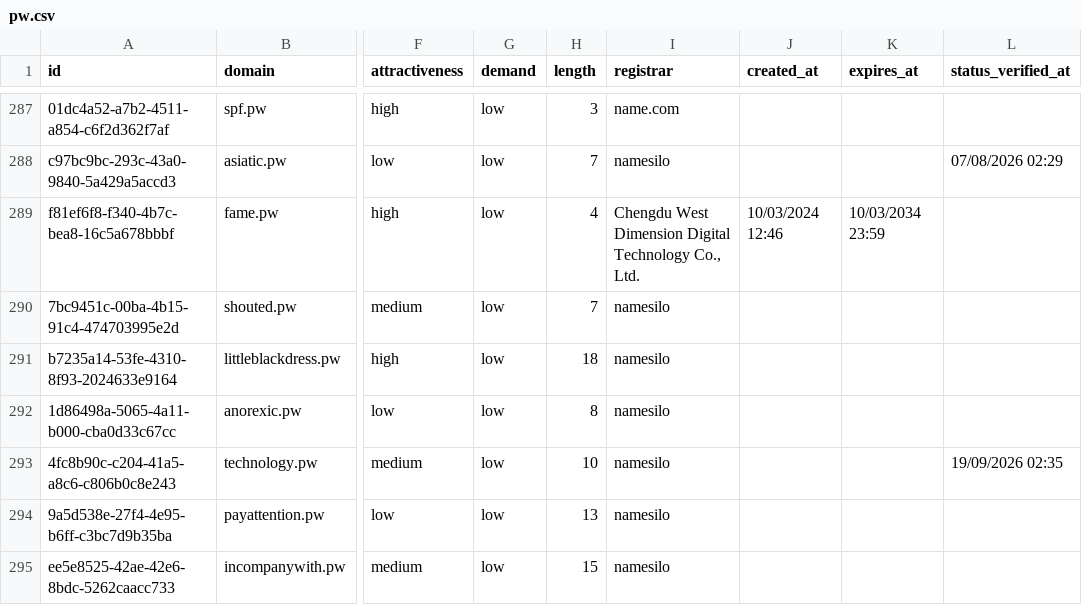
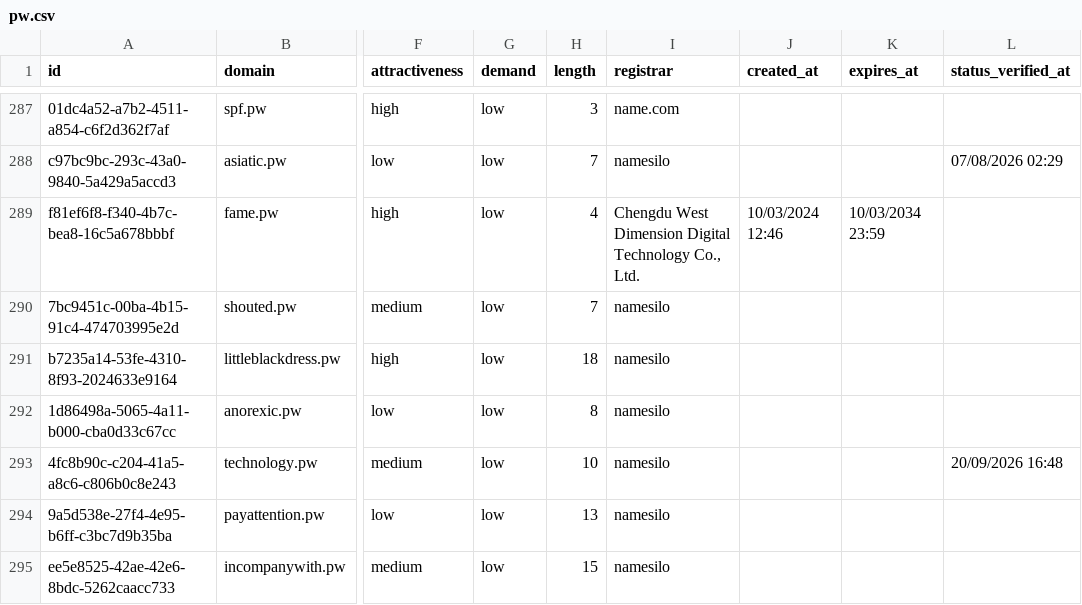
Before and after one commit to UniqueDomains/pw-oneword-domains, a CSV file: pw.csv, drawn as a sheet; only a part is shown, gaps mark what is left out; the diff names each change by its address in the sheet, - before the commit and + after, or states it on an @@ line.

Commit message:
Domains update

```diff
--- a/pw.csv
+++ b/pw.csv
-L293 (status_verified_at): 19/09/2026 02:35
+L293 (status_verified_at): 20/09/2026 16:48
```
Also changed, not shown: 4 other files.
